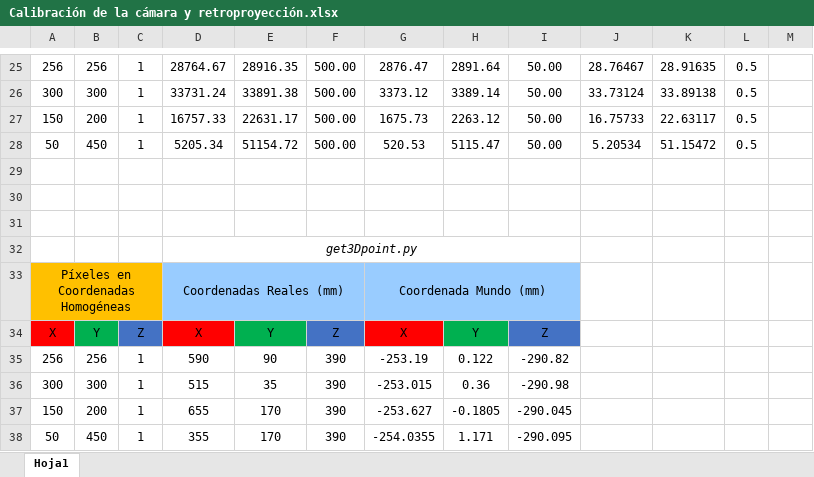
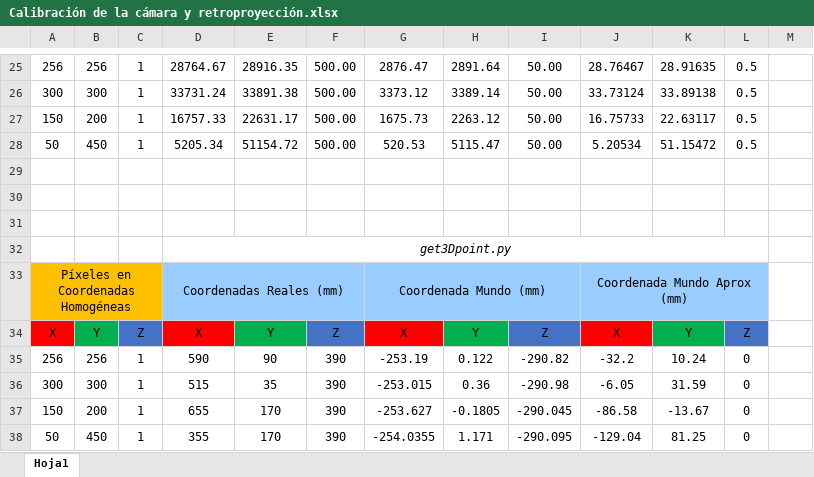
Before and after one commit to RoboticsURJC/tfg-dcampoamor, an Excel workbook: docs/Calibración de la cámara y retroproyección.xlsx, sheet Hoja1, drawn as a sheet; only a part is shown, gaps mark what is left out; values as stored, in another font and other column widths than the file's, no borders; the diff names each change by its address in the sheet, - before the commit and + after, or states it on an @@ line.

```diff
--- a/docs/Calibración de la cámara y retroproyección.xlsx (sheet Hoja1)
+++ b/docs/Calibración de la cámara y retroproyección.xlsx (sheet Hoja1)
-D32:I32 merged
+D32:L32 merged
-J33: (empty)
+J33: Coordenada Mundo Aprox (mm)
-J33:L33 fill: none
+J33:L33 fill: #99CCFF
+J33:L33 merged
-J34: (empty)
+J34: X
-J34 fill: none
+J34 fill: #FF0000
-K34: (empty)
+K34: Y
-K34 fill: none
+K34 fill: #00B050
-L34: (empty)
+L34: Z
-L34 fill: none
+L34 fill: #4472C4
-J35: (empty)
+J35: -32.2
-K35: (empty)
+K35: 10.24
-L35:L38: (empty)
+L35:L38: 0
-J36: (empty)
+J36: -6.05
-K36: (empty)
+K36: 31.59
-J37: (empty)
+J37: -86.58
-K37: (empty)
+K37: -13.67
-J38: (empty)
+J38: -129.04
-K38: (empty)
+K38: 81.25
```
Also changed, not shown: 1 other file.
